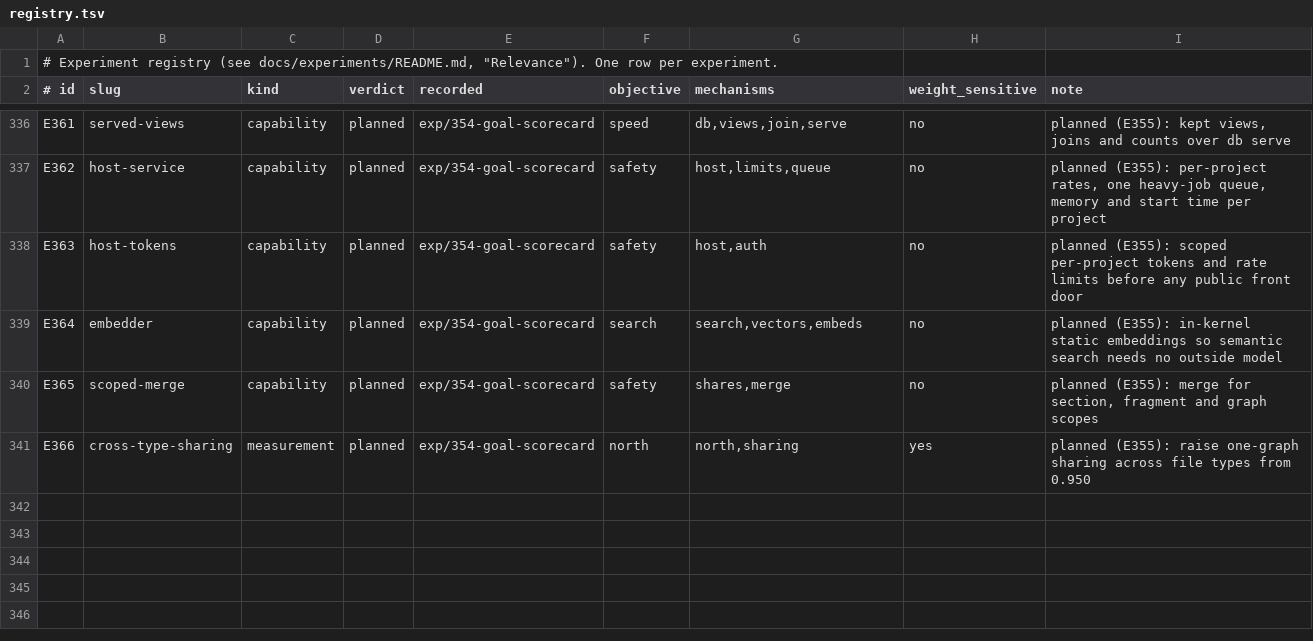
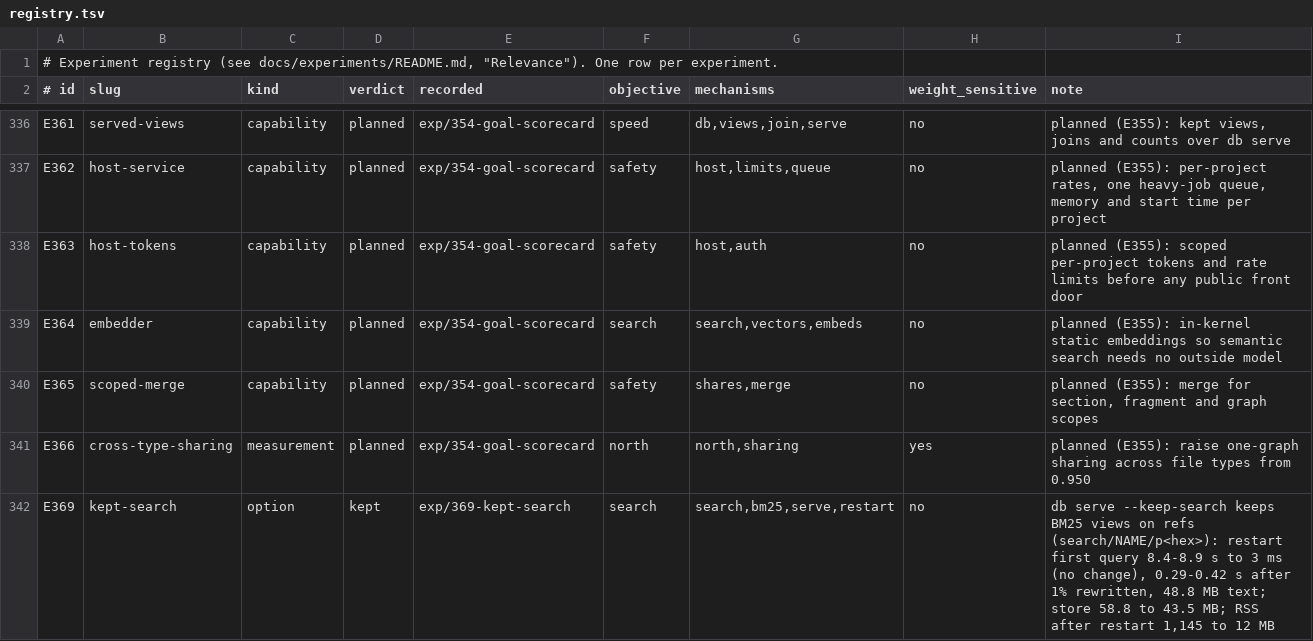
Before and after one commit to han-so1omon/ikam, a TSV file: docs/experiments/registry.tsv, drawn as a sheet; only a part is shown, gaps mark what is left out; the diff names each change by its address in the sheet, - before the commit and + after, or states it on an @@ line.

```diff
--- a/docs/experiments/registry.tsv
+++ b/docs/experiments/registry.tsv
+row 342: E369 | kept-search | option | kept | exp/369-kept-search | search | search,bm25,serve,restart | no | db serve --keep-search keeps BM25 views on refs (search/NAME/p<hex>): restart first query 8.4-8.9 s to 3 ms (no change), 0.29-0.42 s after 1% rewritten, 48.8 MB text; store 58.8 to 43.5 MB; RSS after restart 1,145 to 12 MB
```
Also changed, not shown: 9 other files.
